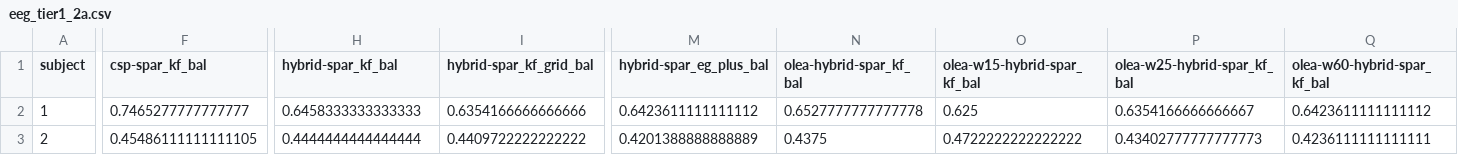
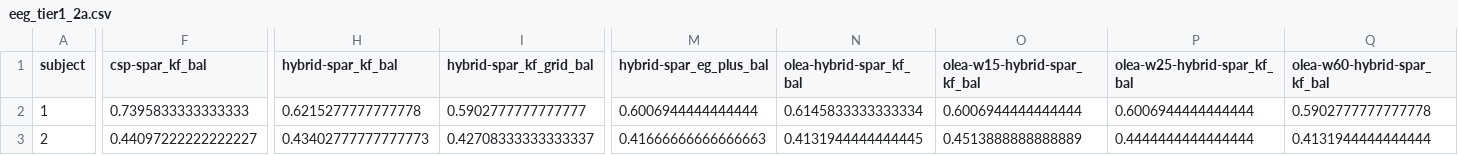
Before and after one commit to mrigank-script/spar-streaming-prior-anchored-ridge, a CSV file: results/eeg_tier1_2a.csv, drawn as a sheet; only a part is shown, gaps mark what is left out; the diff covers the shown part only; the diff names each change by its address in the sheet, - before the commit and + after, or states it on an @@ line.

```diff
--- a/results/eeg_tier1_2a.csv
+++ b/results/eeg_tier1_2a.csv
-F2 (csp-spar_kf_bal): 0.7465277777777777
+F2 (csp-spar_kf_bal): 0.7395833333333333
-H2 (hybrid-spar_kf_bal): 0.6458333333333333
+H2 (hybrid-spar_kf_bal): 0.6215277777777778
-I2 (hybrid-spar_kf_grid_bal): 0.6354166666666666
+I2 (hybrid-spar_kf_grid_bal): 0.5902777777777777
-M2 (hybrid-spar_eg_plus_bal): 0.6423611111111112
+M2 (hybrid-spar_eg_plus_bal): 0.6006944444444444
-N2 (olea-hybrid-spar_kf_bal): 0.6527777777777778
+N2 (olea-hybrid-spar_kf_bal): 0.6145833333333334
-O2 (olea-w15-hybrid-spar_kf_bal): 0.625
+O2 (olea-w15-hybrid-spar_kf_bal): 0.6006944444444444
-P2 (olea-w25-hybrid-spar_kf_bal): 0.6354166666666667
+P2 (olea-w25-hybrid-spar_kf_bal): 0.6006944444444444
-Q2 (olea-w60-hybrid-spar_kf_bal): 0.6423611111111112
+Q2 (olea-w60-hybrid-spar_kf_bal): 0.5902777777777778
-F3 (csp-spar_kf_bal): 0.45486111111111105
+F3 (csp-spar_kf_bal): 0.44097222222222227
-H3 (hybrid-spar_kf_bal): 0.4444444444444444
+H3 (hybrid-spar_kf_bal): 0.43402777777777773
-I3 (hybrid-spar_kf_grid_bal): 0.4409722222222222
+I3 (hybrid-spar_kf_grid_bal): 0.42708333333333337
-M3 (hybrid-spar_eg_plus_bal): 0.4201388888888889
+M3 (hybrid-spar_eg_plus_bal): 0.41666666666666663
-N3 (olea-hybrid-spar_kf_bal): 0.4375
+N3 (olea-hybrid-spar_kf_bal): 0.4131944444444445
-O3 (olea-w15-hybrid-spar_kf_bal): 0.4722222222222222
+O3 (olea-w15-hybrid-spar_kf_bal): 0.4513888888888889
-P3 (olea-w25-hybrid-spar_kf_bal): 0.43402777777777773
+P3 (olea-w25-hybrid-spar_kf_bal): 0.4444444444444444
-Q3 (olea-w60-hybrid-spar_kf_bal): 0.4236111111111111
+Q3 (olea-w60-hybrid-spar_kf_bal): 0.4131944444444444
```
Also changed, not shown: 156 edited cells elsewhere in this file, results/eeg_tier1_2b.csv, results/estimator_trajectory.csv, 8 other files.
